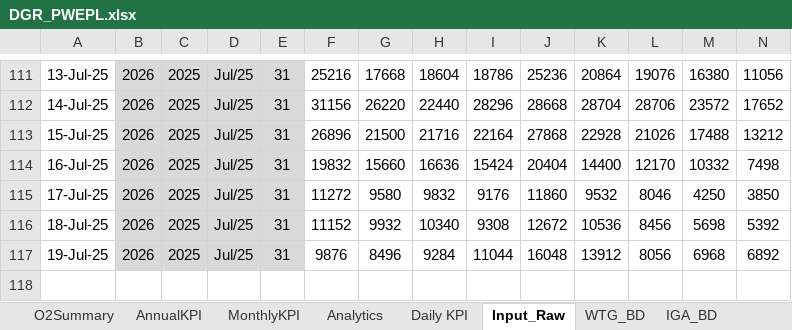
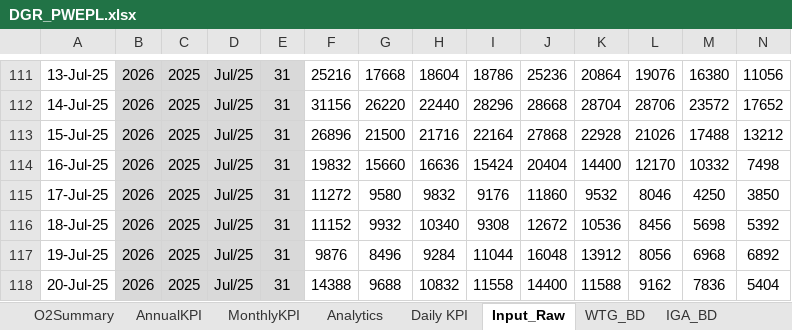
Before and after one commit to Awesome20225266/dgr-deviation-dashboard, an Excel workbook: DGR_Backup/DGR_PWEPL.xlsx, sheet Input_Raw, drawn as a sheet; only a part is shown, gaps mark what is left out; values as stored, in another font and other column widths than the file's, no borders; table styles not drawn; rows hold the shown columns only; the diff names each change by its address in the sheet, - before the commit and + after, or states it on an @@ line.

```diff
--- a/DGR_Backup/DGR_PWEPL.xlsx (sheet Input_Raw)
+++ b/DGR_Backup/DGR_PWEPL.xlsx (sheet Input_Raw)
+row 118: 20-Jul-25 | 2026 | 2025 | Jul/25 | 31 | 14388 | 9688 | 10832 | 11558 | 14400 | 11588 | 9162 | 7836 | 5404
```
Also changed, not shown: sheet Analytics, sheet O2Summary, sheet WTG_BD, sheet WTG Reactive Power, sheet MonthlyKPI, sheet Daily KPI, 1 more sheet, hidden cells, DGR_Backup/DGR_Ghatodi.xlsx, DGR_Backup/DGR_PWEGPL.xlsx, 17 other files.
